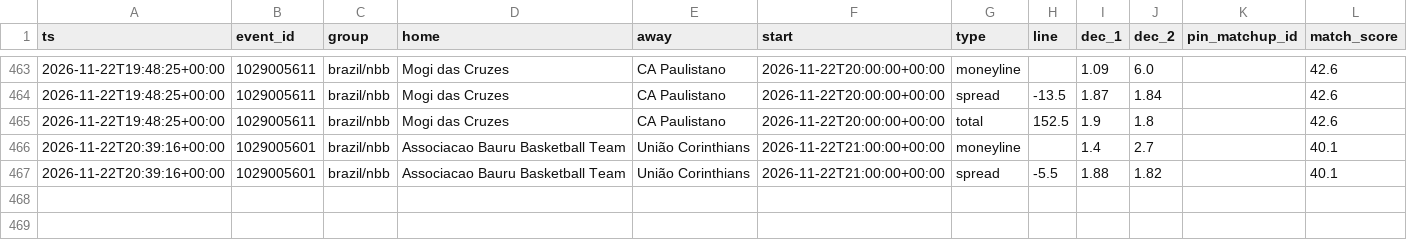
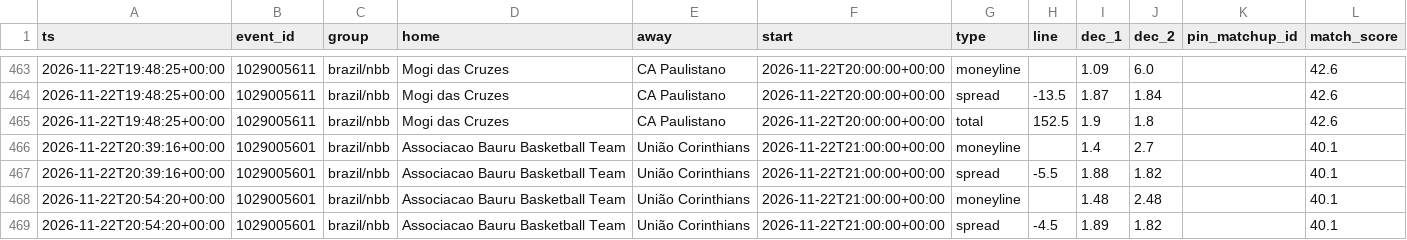
Before and after one commit to dataztrul/hoopsedge-odds, a CSV file: data/kambi/2026-11-22.csv, drawn as a sheet; only a part is shown, gaps mark what is left out.

```diff
--- a/data/kambi/2026-11-22.csv
+++ b/data/kambi/2026-11-22.csv
@@ -467 +467,3 @@ ts,event_id,group,home,away,start,type,line,dec_1,dec_2,pin_matchup_id,match_sco
 2026-11-22T20:39:16+00:00,1029005601,brazil/nbb,Associacao Bauru Basketball Team,União Corinthians,2026-11-22T21:00:00+00:00,spread,-5.5,1.88,1.82,,40.1
+2026-11-22T20:54:20+00:00,1029005601,brazil/nbb,Associacao Bauru Basketball Team,União Corinthians,2026-11-22T21:00:00+00:00,moneyline,,1.48,2.48,,40.1
+2026-11-22T20:54:20+00:00,1029005601,brazil/nbb,Associacao Bauru Basketball Team,União Corinthians,2026-11-22T21:00:00+00:00,spread,-4.5,1.89,1.82,,40.1
```
Also changed, not shown: data/matchups.csv, 1 other file.
